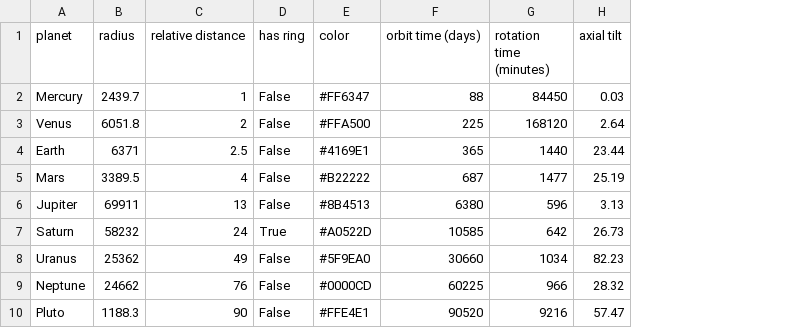
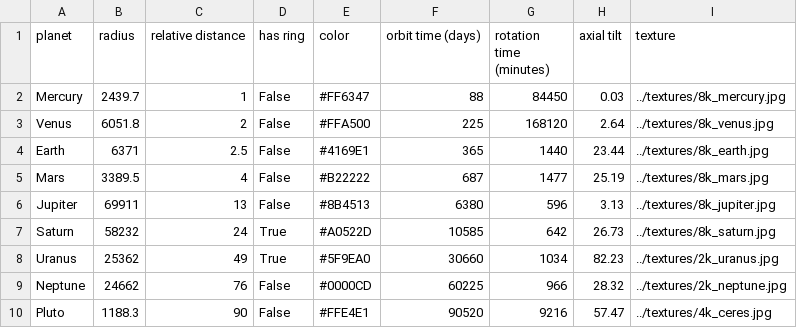
Before and after one commit to anightatheopera/trabalho_cg, a CSV file: Phase_4/script/planets.csv, drawn as a sheet; the diff names each change by its address in the sheet, - before the commit and + after, or states it on an @@ line.

Commit message:
Started Texture and Light Implementation

```diff
--- a/Phase_4/script/planets.csv
+++ b/Phase_4/script/planets.csv
+column I (texture), rows 2-10: ../textures/8k_mercury.jpg | ../textures/8k_venus.jpg | ../textures/8k_earth.jpg | ../textures/8k_mars.jpg | ../textures/8k_jupiter.jpg | ../textures/8k_saturn.jpg | ../textures/2k_uranus.jpg | ../textures/2k_neptune.jpg | ../textures/4k_ceres.jpg
-D8 (has ring): False
+D8 (has ring): True
```
Also changed, not shown: Phase_4/script/satelites.csv, 54 other files.
